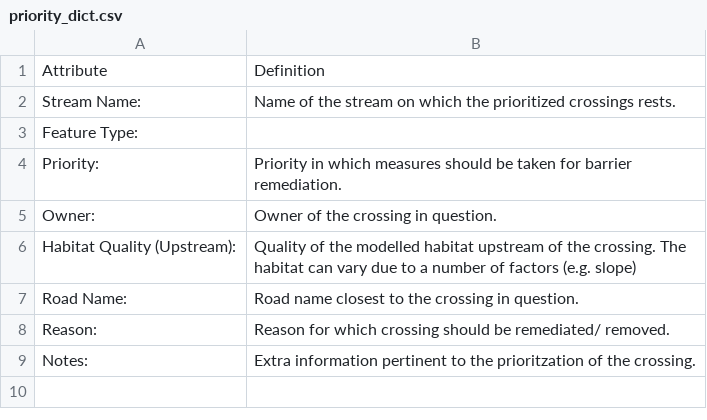
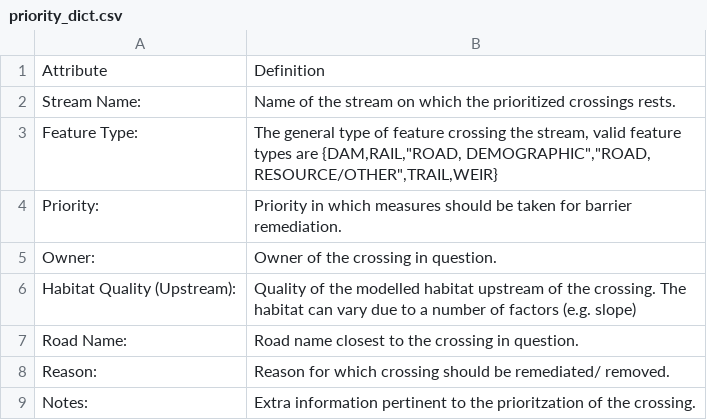
Before and after one commit to Canadian-Wildlife-Federation/RshinyApp, a CSV file: data/priority_dict.csv, drawn as a sheet.

```diff
--- a/data/priority_dict.csv
+++ b/data/priority_dict.csv
@@ -2,3 +2,3 @@
 Stream Name:,Name of the stream on which the prioritized crossings rests.
-Feature Type:,
+Feature Type:,"The general type of feature crossing the stream, valid feature types are {DAM,RAIL,""ROAD, DEMOGRAPHIC"",""ROAD, RESOURCE/OTHER"",TRAIL,WEIR}"
 Priority:,Priority in which measures should be taken for barrier remediation.
```
Also changed, not shown: data/datadict.csv, 7 other files.
